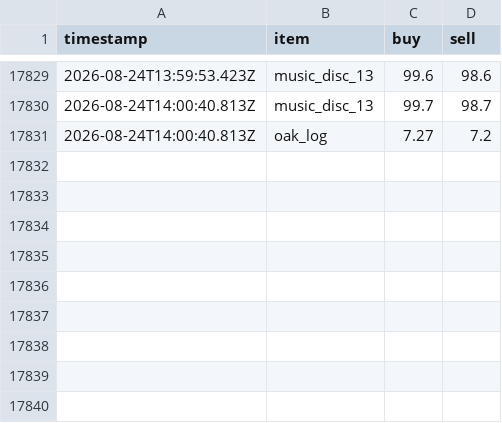
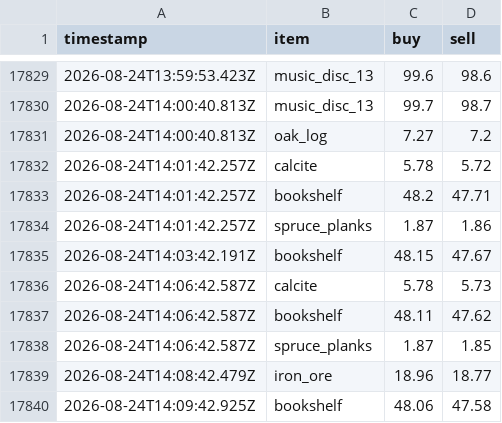
Before and after one commit to RyanYu0118/MCWWS, a CSV file: plugins/Skript/scripts/web/data/price_history.csv, drawn as a sheet; only a part is shown, gaps mark what is left out; the diff names each change by its address in the sheet, - before the commit and + after, or states it on an @@ line.

```diff
--- a/plugins/Skript/scripts/web/data/price_history.csv
+++ b/plugins/Skript/scripts/web/data/price_history.csv
+row 17832: 2026-08-24T14:01:42.257Z | calcite | 5.78 | 5.72
+row 17833: 2026-08-24T14:01:42.257Z | bookshelf | 48.2 | 47.71
+row 17834: 2026-08-24T14:01:42.257Z | spruce_planks | 1.87 | 1.86
+row 17835: 2026-08-24T14:03:42.191Z | bookshelf | 48.15 | 47.67
+row 17836: 2026-08-24T14:06:42.587Z | calcite | 5.78 | 5.73
+row 17837: 2026-08-24T14:06:42.587Z | bookshelf | 48.11 | 47.62
+row 17838: 2026-08-24T14:06:42.587Z | spruce_planks | 1.87 | 1.85
+row 17839: 2026-08-24T14:08:42.479Z | iron_ore | 18.96 | 18.77
+row 17840: 2026-08-24T14:09:42.925Z | bookshelf | 48.06 | 47.58
```
Also changed, not shown: plugins/Skript/variables.csv, 16 other files.
